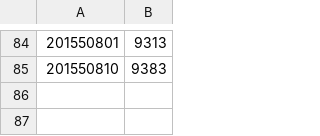
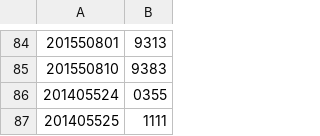
Before and after one commit to suhas355/Starfish, a CSV file: model/csv/students.csv, drawn as a sheet; only a part is shown, gaps mark what is left out.

```diff
--- a/model/csv/students.csv
+++ b/model/csv/students.csv
@@ -85 +85,3 @@
 201550810,9383
+201405524,0355
+201405525,1111
```
Also changed, not shown: model/csv/score.csv, 1 other file.
